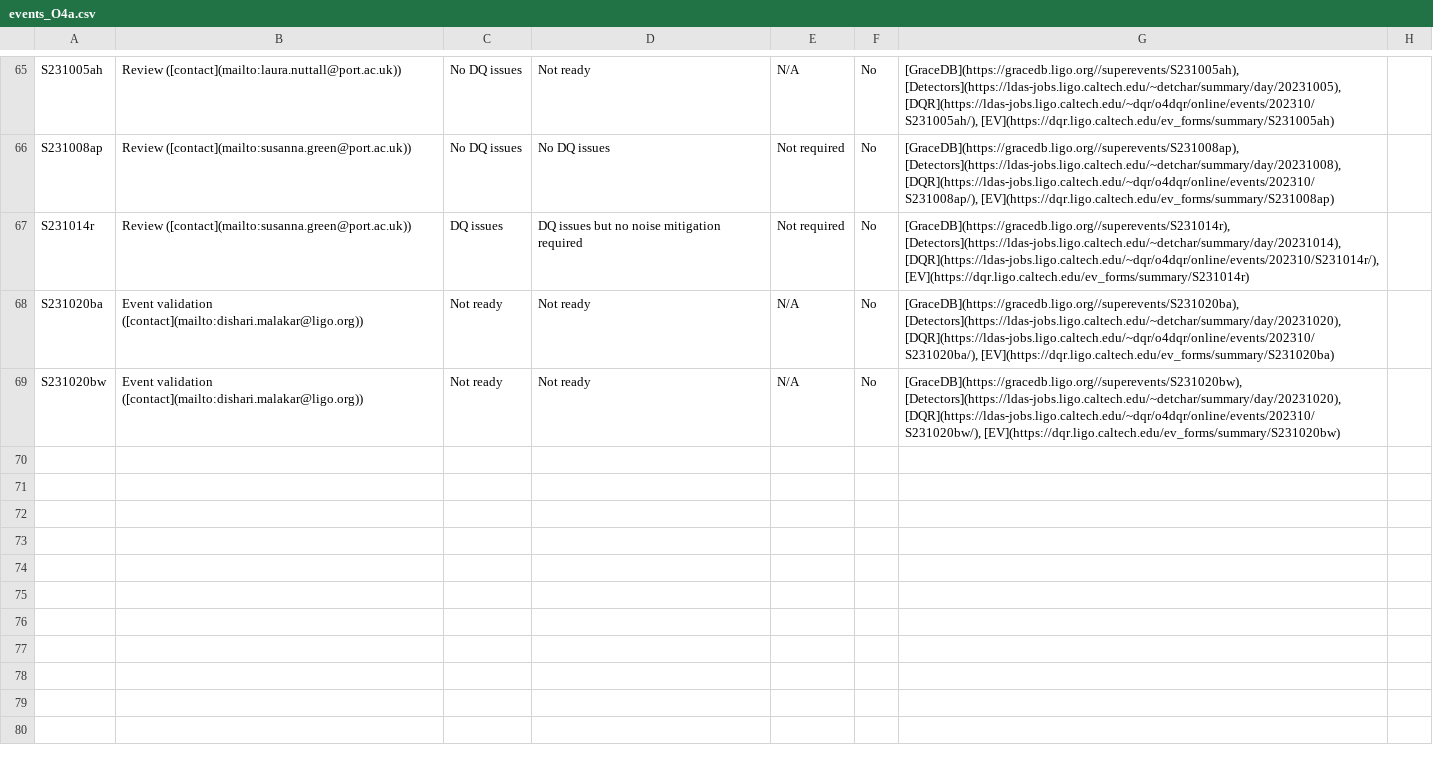
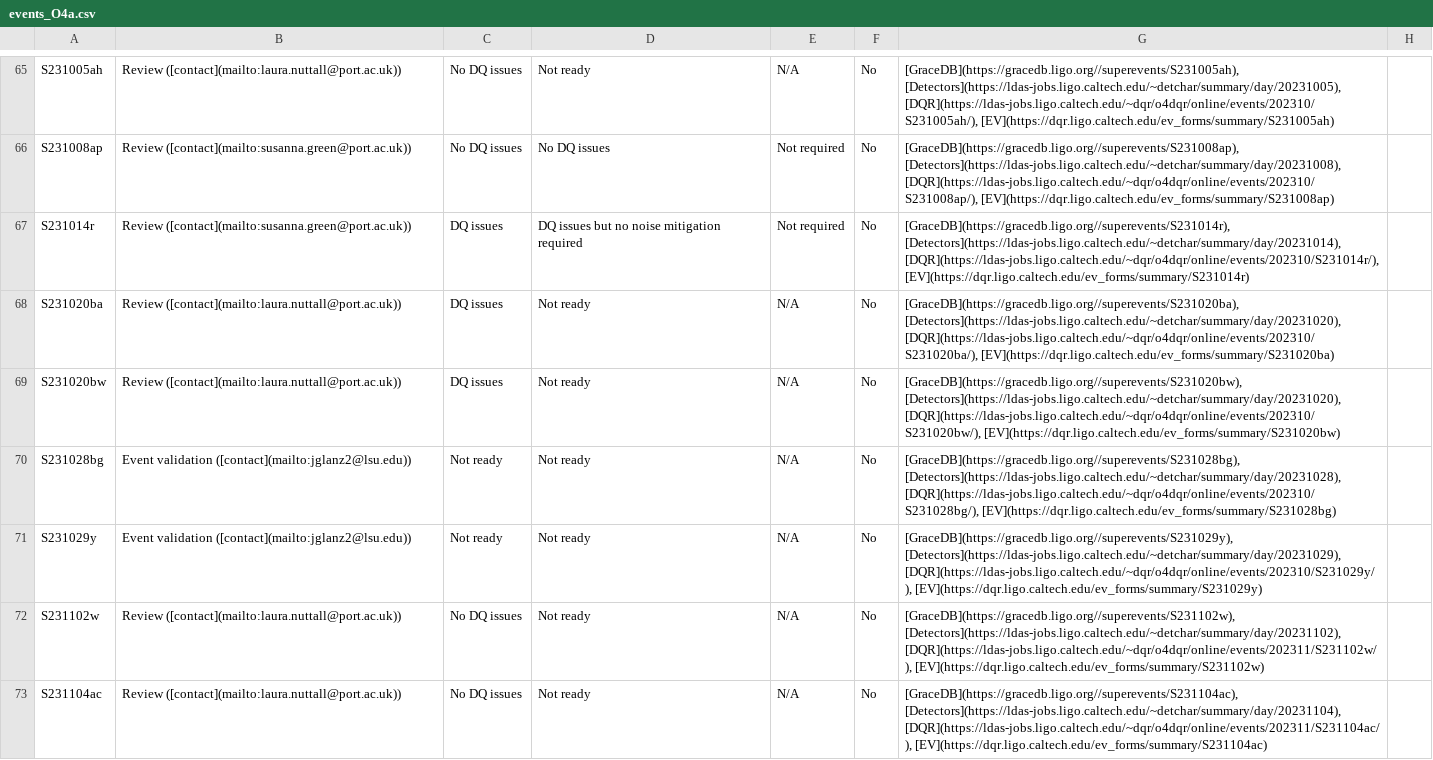
Before and after one commit to siddharth101/event_validation, a CSV file: data/events_O4a.csv, drawn as a sheet; only a part is shown, gaps mark what is left out.

Commit message:
updating events, data and rota

```diff
--- a/data/events_O4a.csv
+++ b/data/events_O4a.csv
@@ -67,3 +67,7 @@ S231008ap,Review ([contact](mailto:susanna.green@port.ac.uk)),No DQ issues,No DQ
 S231014r,Review ([contact](mailto:susanna.green@port.ac.uk)),DQ issues,DQ issues but no noise mitigation required,Not required,No,"[GraceDB](https://gracedb.ligo.org//superevents/S231014r), [Detectors](https://ldas-jobs.ligo.caltech.edu/~detchar/summary/day/20231014), [DQR](https://ldas-jobs.ligo.caltech.edu/~dqr/o4dqr/online/events/202310/S231014r/), [EV](https://dqr.ligo.caltech.edu/ev_forms/summary/S231014r)",
-S231020ba,Event validation ([contact](mailto:dishari.malakar@ligo.org)),Not ready,Not ready,N/A,No,"[GraceDB](https://gracedb.ligo.org//superevents/S231020ba), [Detectors](https://ldas-jobs.ligo.caltech.edu/~detchar/summary/day/20231020), [DQR](https://ldas-jobs.ligo.caltech.edu/~dqr/o4dqr/online/events/202310/S231020ba/), [EV](https://dqr.ligo.caltech.edu/ev_forms/summary/S231020ba)",
-S231020bw,Event validation ([contact](mailto:dishari.malakar@ligo.org)),Not ready,Not ready,N/A,No,"[GraceDB](https://gracedb.ligo.org//superevents/S231020bw), [Detectors](https://ldas-jobs.ligo.caltech.edu/~detchar/summary/day/20231020), [DQR](https://ldas-jobs.ligo.caltech.edu/~dqr/o4dqr/online/events/202310/S231020bw/), [EV](https://dqr.ligo.caltech.edu/ev_forms/summary/S231020bw)",
+S231020ba,Review ([contact](mailto:laura.nuttall@port.ac.uk)),DQ issues,Not ready,N/A,No,"[GraceDB](https://gracedb.ligo.org//superevents/S231020ba), [Detectors](https://ldas-jobs.ligo.caltech.edu/~detchar/summary/day/20231020), [DQR](https://ldas-jobs.ligo.caltech.edu/~dqr/o4dqr/online/events/202310/S231020ba/), [EV](https://dqr.ligo.caltech.edu/ev_forms/summary/S231020ba)",
+S231020bw,Review ([contact](mailto:laura.nuttall@port.ac.uk)),DQ issues,Not ready,N/A,No,"[GraceDB](https://gracedb.ligo.org//superevents/S231020bw), [Detectors](https://ldas-jobs.ligo.caltech.edu/~detchar/summary/day/20231020), [DQR](https://ldas-jobs.ligo.caltech.edu/~dqr/o4dqr/online/events/202310/S231020bw/), [EV](https://dqr.ligo.caltech.edu/ev_forms/summary/S231020bw)",
+S231028bg,Event validation ([contact](mailto:jglanz2@lsu.edu)),Not ready,Not ready,N/A,No,"[GraceDB](https://gracedb.ligo.org//superevents/S231028bg), [Detectors](https://ldas-jobs.ligo.caltech.edu/~detchar/summary/day/20231028), [DQR](https://ldas-jobs.ligo.caltech.edu/~dqr/o4dqr/online/events/202310/S231028bg/), [EV](https://dqr.ligo.caltech.edu/ev_forms/summary/S231028bg)",
+S231029y,Event validation ([contact](mailto:jglanz2@lsu.edu)),Not ready,Not ready,N/A,No,"[GraceDB](https://gracedb.ligo.org//superevents/S231029y), [Detectors](https://ldas-jobs.ligo.caltech.edu/~detchar/summary/day/20231029), [DQR](https://ldas-jobs.ligo.caltech.edu/~dqr/o4dqr/online/events/202310/S231029y/), [EV](https://dqr.ligo.caltech.edu/ev_forms/summary/S231029y)",
+S231102w,Review ([contact](mailto:laura.nuttall@port.ac.uk)),No DQ issues,Not ready,N/A,No,"[GraceDB](https://gracedb.ligo.org//superevents/S231102w), [Detectors](https://ldas-jobs.ligo.caltech.edu/~detchar/summary/day/20231102), [DQR](https://ldas-jobs.ligo.caltech.edu/~dqr/o4dqr/online/events/202311/S231102w/), [EV](https://dqr.ligo.caltech.edu/ev_forms/summary/S231102w)",
+S231104ac,Review ([contact](mailto:laura.nuttall@port.ac.uk)),No DQ issues,Not ready,N/A,No,"[GraceDB](https://gracedb.ligo.org//superevents/S231104ac), [Detectors](https://ldas-jobs.ligo.caltech.edu/~detchar/summary/day/20231104), [DQR](https://ldas-jobs.ligo.caltech.edu/~dqr/o4dqr/online/events/202311/S231104ac/), [EV](https://dqr.ligo.caltech.edu/ev_forms/summary/S231104ac)",
```
Also changed, not shown: data/rota_O4a.csv, 5 other files.
